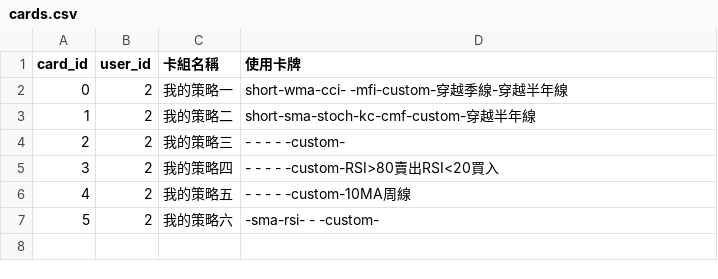
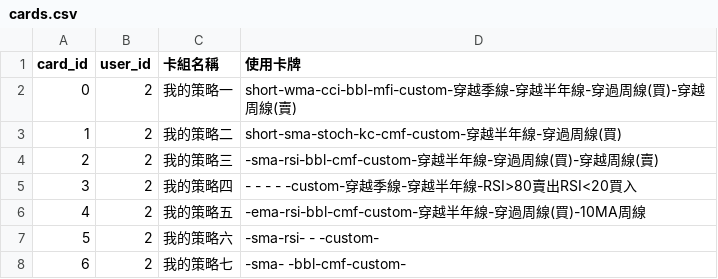
Before and after one commit to 32844583/Stockmate, a CSV file: cards.csv, drawn as a sheet.

```diff
--- a/cards.csv
+++ b/cards.csv
@@ -1,7 +1,8 @@
 card_id,user_id,卡組名稱,使用卡牌
-0,2,我的策略一,short-wma-cci- -mfi-custom-穿越季線-穿越半年線
-1,2,我的策略二,short-sma-stoch-kc-cmf-custom-穿越半年線
-2,2,我的策略三, - - - - -custom-
-3,2,我的策略四, - - - - -custom-RSI>80賣出RSI<20買入
-4,2,我的策略五, - - - - -custom-10MA周線
+0,2,我的策略一,short-wma-cci-bbl-mfi-custom-穿越季線-穿越半年線-穿過周線(買)-穿越周線(賣)
+1,2,我的策略二,short-sma-stoch-kc-cmf-custom-穿越半年線-穿過周線(買)
+2,2,我的策略三, -sma-rsi-bbl-cmf-custom-穿越半年線-穿過周線(買)-穿越周線(賣)
+3,2,我的策略四, - - - - -custom-穿越季線-穿越半年線-RSI>80賣出RSI<20買入
+4,2,我的策略五, -ema-rsi-bbl-cmf-custom-穿越半年線-穿過周線(買)-10MA周線
 5,2,我的策略六, -sma-rsi- - -custom-
+6,2,我的策略七, -sma- -bbl-cmf-custom-
```
Also changed, not shown: trades.csv, 9 other files.
